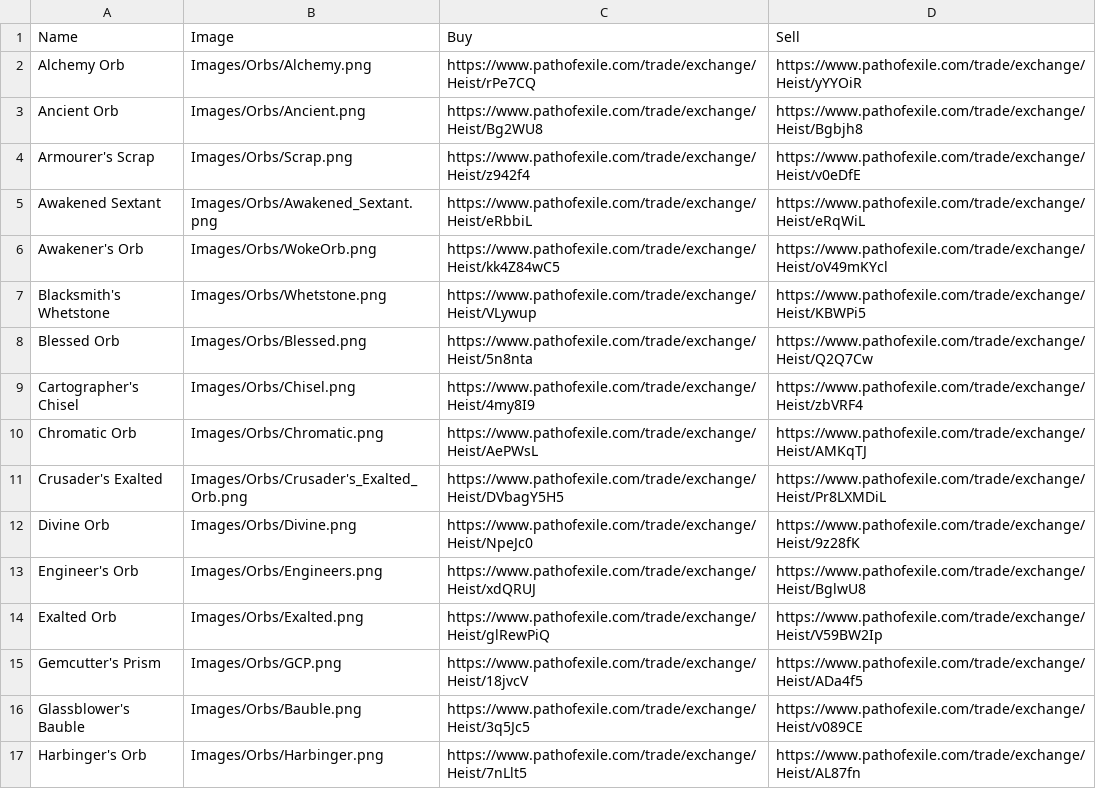
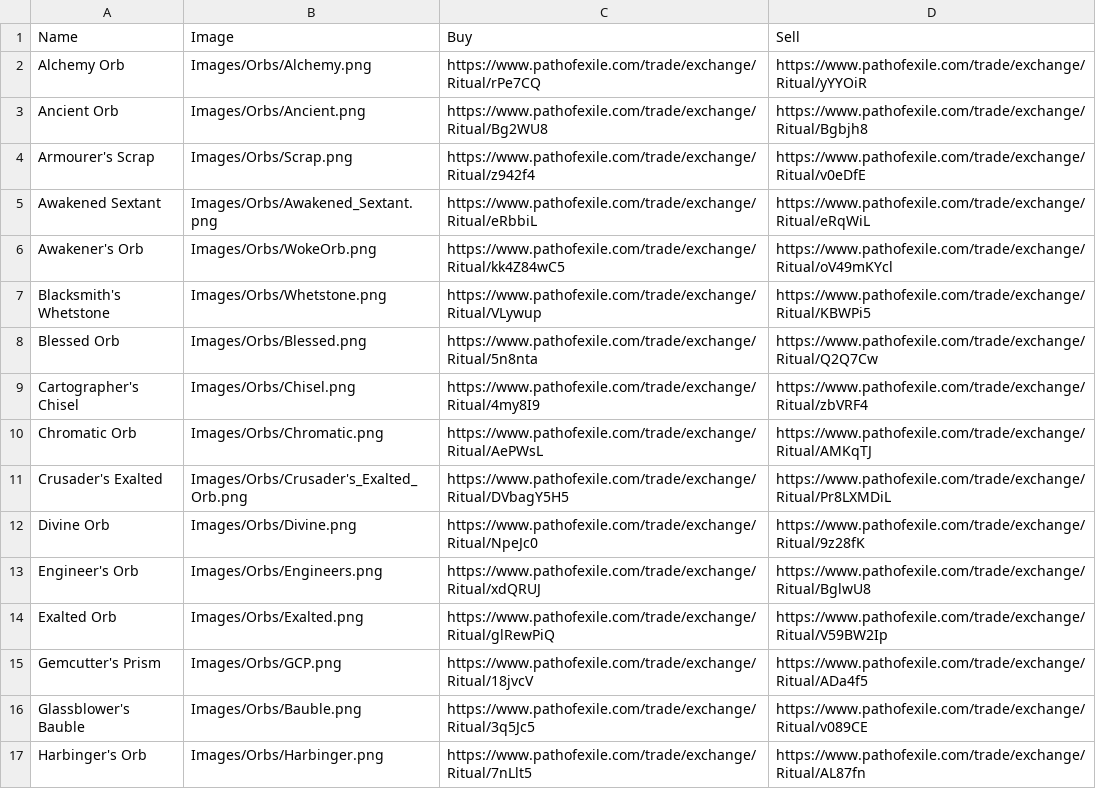
Before and after one commit to Caseyy89/FlippingCalc, a CSV file: FlippingCalc/data/Assets/LeagueCurrency.csv, drawn as a sheet; only a part is shown; the diff covers the shown part only.

Commit message:
Changed Heist to Ritual

```diff
--- a/FlippingCalc/data/Assets/LeagueCurrency.csv
+++ b/FlippingCalc/data/Assets/LeagueCurrency.csv
@@ -1,17 +1,17 @@
 Name;Image;Buy;Sell
-Alchemy Orb;Images/Orbs/Alchemy.png;https://www.pathofexile.com/trade/exchange/Heist/rPe7CQ;https://www.pathofexile.com/trade/exchange/Heist/yYYOiR
-Ancient Orb;Images/Orbs/Ancient.png;https://www.pathofexile.com/trade/exchange/Heist/Bg2WU8;https://www.pathofexile.com/trade/exchange/Heist/Bgbjh8
-Armourer's Scrap;Images/Orbs/Scrap.png;https://www.pathofexile.com/trade/exchange/Heist/z942f4;https://www.pathofexile.com/trade/exchange/Heist/v0eDfE
-Awakened Sextant;Images/Orbs/Awakened_Sextant.png;https://www.pathofexile.com/trade/exchange/Heist/eRbbiL;https://www.pathofexile.com/trade/exchange/Heist/eRqWiL
-Awakener's Orb;Images/Orbs/WokeOrb.png;https://www.pathofexile.com/trade/exchange/Heist/kk4Z84wC5;https://www.pathofexile.com/trade/exchange/Heist/oV49mKYcl
-Blacksmith's Whetstone;Images/Orbs/Whetstone.png;https://www.pathofexile.com/trade/exchange/Heist/VLywup;https://www.pathofexile.com/trade/exchange/Heist/KBWPi5
-Blessed Orb;Images/Orbs/Blessed.png;https://www.pathofexile.com/trade/exchange/Heist/5n8nta;https://www.pathofexile.com/trade/exchange/Heist/Q2Q7Cw
-Cartographer's Chisel;Images/Orbs/Chisel.png;https://www.pathofexile.com/trade/exchange/Heist/4my8I9;https://www.pathofexile.com/trade/exchange/Heist/zbVRF4
-Chromatic Orb;Images/Orbs/Chromatic.png;https://www.pathofexile.com/trade/exchange/Heist/AePWsL;https://www.pathofexile.com/trade/exchange/Heist/AMKqTJ
-Crusader's Exalted;Images/Orbs/Crusader's_Exalted_Orb.png;https://www.pathofexile.com/trade/exchange/Heist/DVbagY5H5;https://www.pathofexile.com/trade/exchange/Heist/Pr8LXMDiL
-Divine Orb;Images/Orbs/Divine.png;https://www.pathofexile.com/trade/exchange/Heist/NpeJc0;https://www.pathofexile.com/trade/exchange/Heist/9z28fK
-Engineer's Orb;Images/Orbs/Engineers.png;https://www.pathofexile.com/trade/exchange/Heist/xdQRUJ;https://www.pathofexile.com/trade/exchange/Heist/BglwU8
-Exalted Orb;Images/Orbs/Exalted.png;https://www.pathofexile.com/trade/exchange/Heist/glRewPiQ;https://www.pathofexile.com/trade/exchange/Heist/V59BW2Ip
-Gemcutter's Prism;Images/Orbs/GCP.png;https://www.pathofexile.com/trade/exchange/Heist/18jvcV;https://www.pathofexile.com/trade/exchange/Heist/ADa4f5
-Glassblower's Bauble;Images/Orbs/Bauble.png;https://www.pathofexile.com/trade/exchange/Heist/3q5Jc5;https://www.pathofexile.com/trade/exchange/Heist/v089CE
-Harbinger's Orb;Images/Orbs/Harbinger.png;https://www.pathofexile.com/trade/exchange/Heist/7nLlt5;https://www.pathofexile.com/trade/exchange/Heist/AL87fn
+Alchemy Orb;Images/Orbs/Alchemy.png;https://www.pathofexile.com/trade/exchange/Ritual/rPe7CQ;https://www.pathofexile.com/trade/exchange/Ritual/yYYOiR
+Ancient Orb;Images/Orbs/Ancient.png;https://www.pathofexile.com/trade/exchange/Ritual/Bg2WU8;https://www.pathofexile.com/trade/exchange/Ritual/Bgbjh8
+Armourer's Scrap;Images/Orbs/Scrap.png;https://www.pathofexile.com/trade/exchange/Ritual/z942f4;https://www.pathofexile.com/trade/exchange/Ritual/v0eDfE
+Awakened Sextant;Images/Orbs/Awakened_Sextant.png;https://www.pathofexile.com/trade/exchange/Ritual/eRbbiL;https://www.pathofexile.com/trade/exchange/Ritual/eRqWiL
+Awakener's Orb;Images/Orbs/WokeOrb.png;https://www.pathofexile.com/trade/exchange/Ritual/kk4Z84wC5;https://www.pathofexile.com/trade/exchange/Ritual/oV49mKYcl
+Blacksmith's Whetstone;Images/Orbs/Whetstone.png;https://www.pathofexile.com/trade/exchange/Ritual/VLywup;https://www.pathofexile.com/trade/exchange/Ritual/KBWPi5
+Blessed Orb;Images/Orbs/Blessed.png;https://www.pathofexile.com/trade/exchange/Ritual/5n8nta;https://www.pathofexile.com/trade/exchange/Ritual/Q2Q7Cw
+Cartographer's Chisel;Images/Orbs/Chisel.png;https://www.pathofexile.com/trade/exchange/Ritual/4my8I9;https://www.pathofexile.com/trade/exchange/Ritual/zbVRF4
+Chromatic Orb;Images/Orbs/Chromatic.png;https://www.pathofexile.com/trade/exchange/Ritual/AePWsL;https://www.pathofexile.com/trade/exchange/Ritual/AMKqTJ
+Crusader's Exalted;Images/Orbs/Crusader's_Exalted_Orb.png;https://www.pathofexile.com/trade/exchange/Ritual/DVbagY5H5;https://www.pathofexile.com/trade/exchange/Ritual/Pr8LXMDiL
+Divine Orb;Images/Orbs/Divine.png;https://www.pathofexile.com/trade/exchange/Ritual/NpeJc0;https://www.pathofexile.com/trade/exchange/Ritual/9z28fK
+Engineer's Orb;Images/Orbs/Engineers.png;https://www.pathofexile.com/trade/exchange/Ritual/xdQRUJ;https://www.pathofexile.com/trade/exchange/Ritual/BglwU8
+Exalted Orb;Images/Orbs/Exalted.png;https://www.pathofexile.com/trade/exchange/Ritual/glRewPiQ;https://www.pathofexile.com/trade/exchange/Ritual/V59BW2Ip
+Gemcutter's Prism;Images/Orbs/GCP.png;https://www.pathofexile.com/trade/exchange/Ritual/18jvcV;https://www.pathofexile.com/trade/exchange/Ritual/ADa4f5
+Glassblower's Bauble;Images/Orbs/Bauble.png;https://www.pathofexile.com/trade/exchange/Ritual/3q5Jc5;https://www.pathofexile.com/trade/exchange/Ritual/v089CE
+Harbinger's Orb;Images/Orbs/Harbinger.png;https://www.pathofexile.com/trade/exchange/Ritual/7nLlt5;https://www.pathofexile.com/trade/exchange/Ritual/AL87fn
```
Also changed, not shown: 46 edited cells elsewhere in this file, FlippingCalc/data/Assets/LeagueFossil.csv, FlippingCalc/data/Assets/LeagueFragment.csv, 8 other files.
